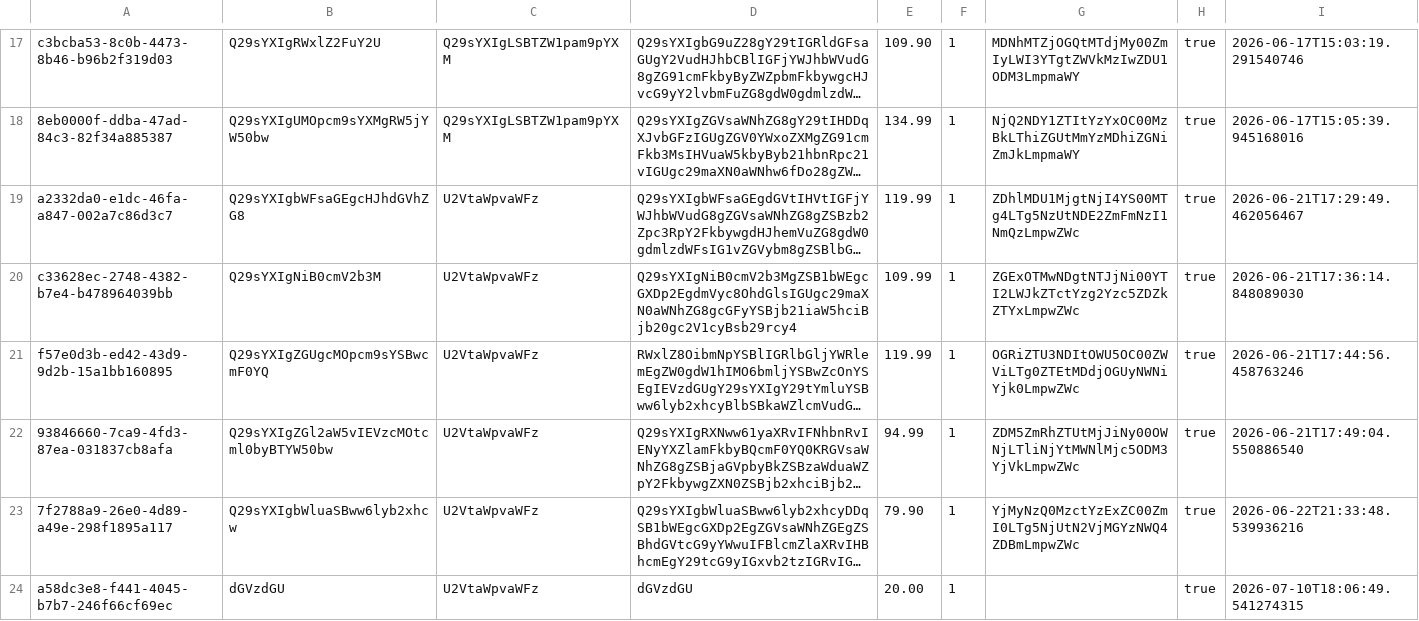
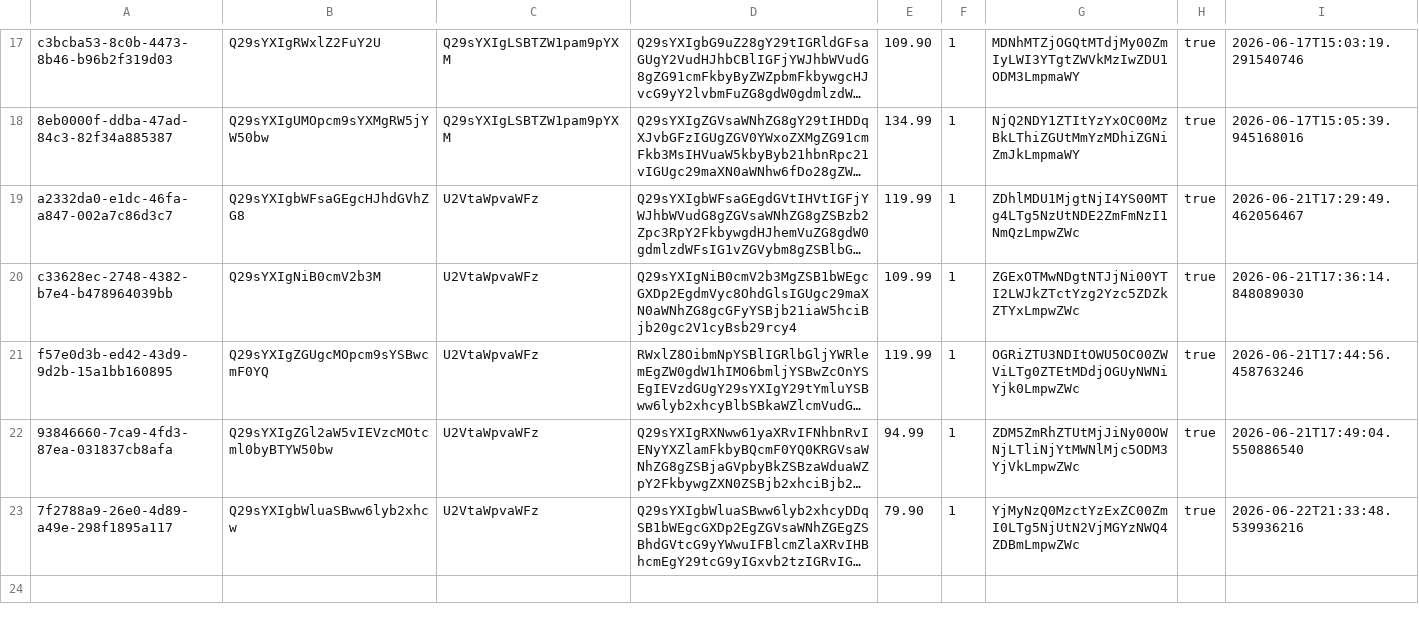
Before and after one commit to EnricoBriamonte/CatalogoMariaGomes, a TSV file: data/produtos.tsv, drawn as a sheet; only a part is shown, gaps mark what is left out; long unchanged cells end in …; the diff names each change by its address in the sheet, - before the commit and + after, or states it on an @@ line.

Commit message:
Salvar alteracoes de produtos

```diff
--- a/data/produtos.tsv
+++ b/data/produtos.tsv
-row 24: a58dc3e8-f441-4045-b7b7-246f66cf69ec | dGVzdGU | U2VtaWpvaWFz | dGVzdGU | 20.00 | 1 |  | true | 2026-07-10T18:06:49.541274315
```
